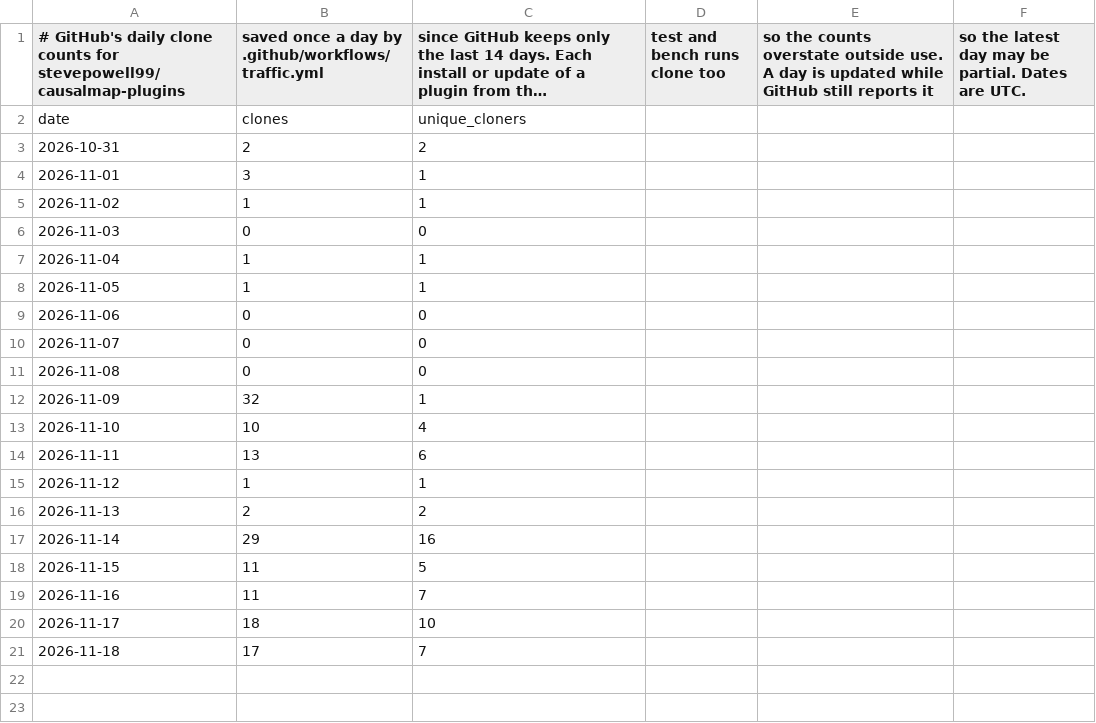
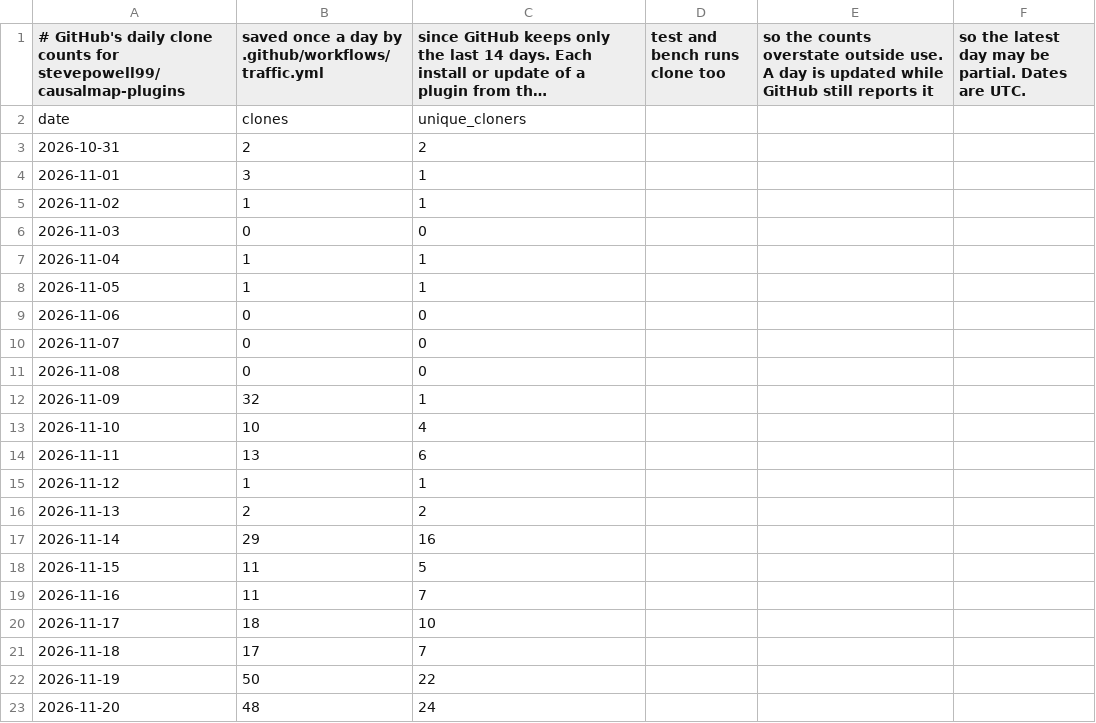
Before and after one commit to stevepowell99/causalmap-plugins, a CSV file: clones.csv, drawn as a sheet; long unchanged cells end in …; the diff names each change by its address in the sheet, - before the commit and + after, or states it on an @@ line.

```diff
--- a/clones.csv
+++ b/clones.csv
+row 22: 2026-11-19 | 50 | 22
+row 23: 2026-11-20 | 48 | 24
```
